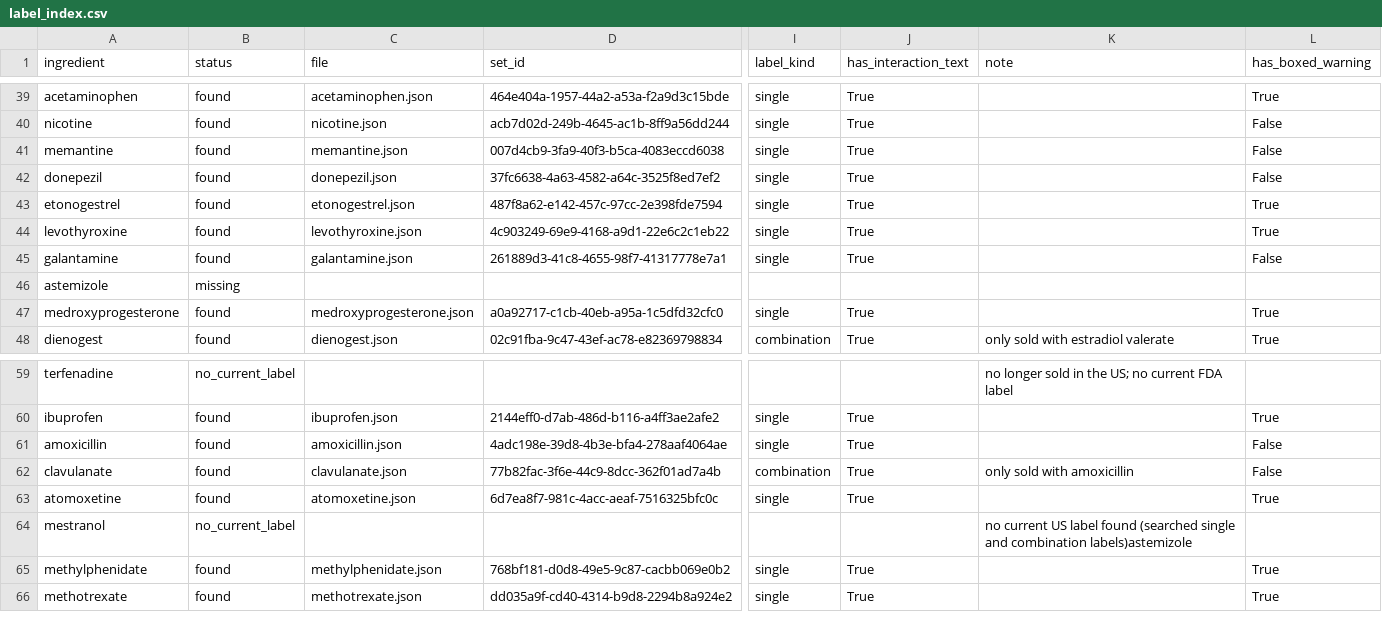
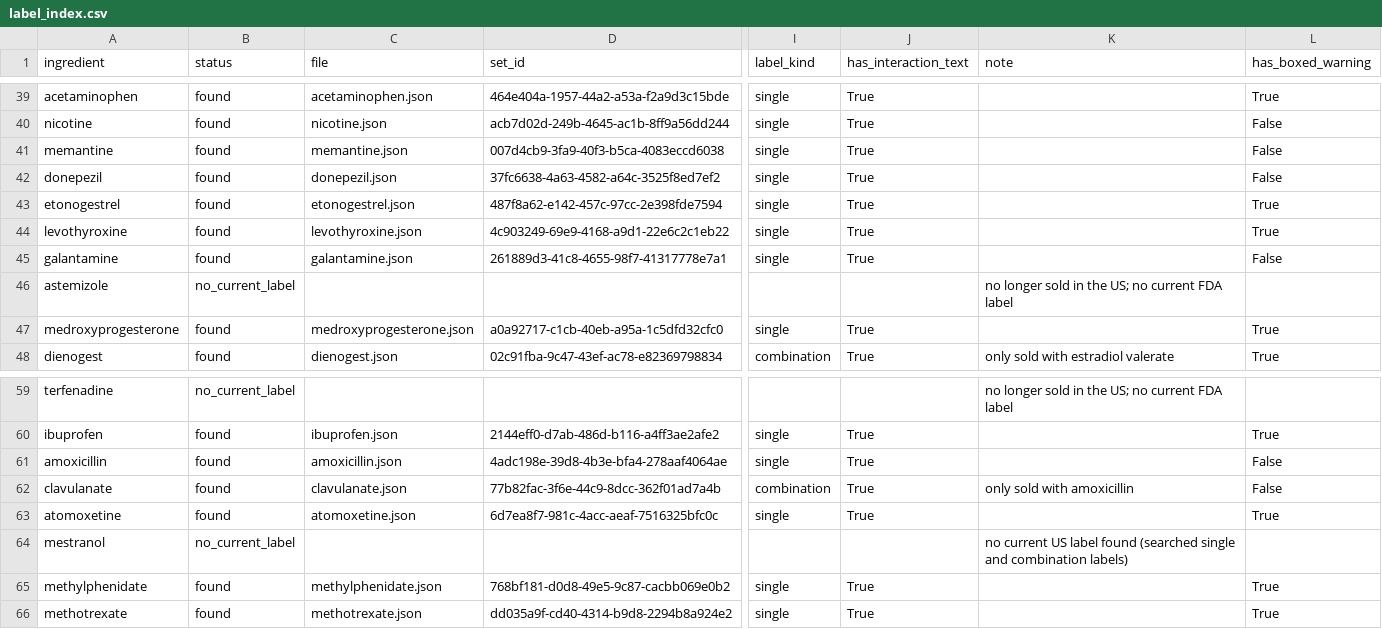
Before and after one commit to saadhna25/medreview, a CSV file: data/processed/label_index.csv, drawn as a sheet; only a part is shown, gaps mark what is left out; the diff names each change by its address in the sheet, - before the commit and + after, or states it on an @@ line.

Commit message:
fix overrides: split mestranol and astemizole rows

```diff
--- a/data/processed/label_index.csv
+++ b/data/processed/label_index.csv
-B46 (status): missing
+B46 (status): no_current_label
-K46 (note): (empty)
+K46 (note): no longer sold in the US; no current FDA label
-K64 (note): …and combination labels)astemizole
+K64 (note): …and combination labels)
```
Also changed, not shown: data/manual_label_overrides.csv.
